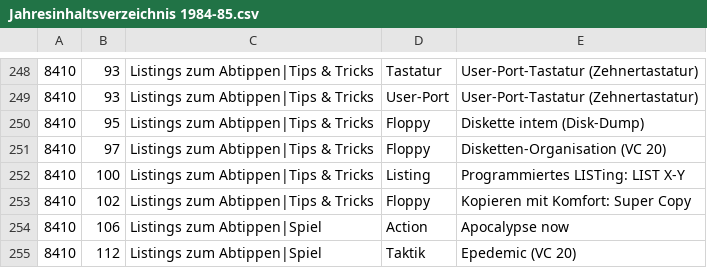
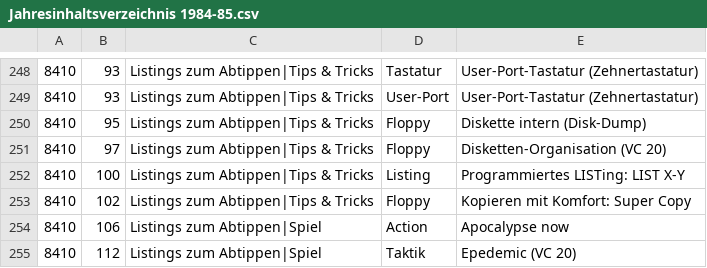
Before and after one commit to mist64/64er-magazin.de, a CSV file: Jahresinhaltsverzeichnis 1984-85.csv, drawn as a sheet; only a part is shown, gaps mark what is left out.

Commit message:
typo

```diff
--- a/Jahresinhaltsverzeichnis 1984-85.csv
+++ b/Jahresinhaltsverzeichnis 1984-85.csv
@@ -249,3 +249,3 @@
 8410,93,Listings zum Abtippen|Tips & Tricks,User-Port,User-Port-Tastatur (Zehnertastatur)
-8410,95,Listings zum Abtippen|Tips & Tricks,Floppy,Diskette intem (Disk-Dump)
+8410,95,Listings zum Abtippen|Tips & Tricks,Floppy,Diskette intern (Disk-Dump)
 8410,97,Listings zum Abtippen|Tips & Tricks,Floppy,Disketten-Organisation (VC 20)
```
Also changed, not shown: 2 other files.
